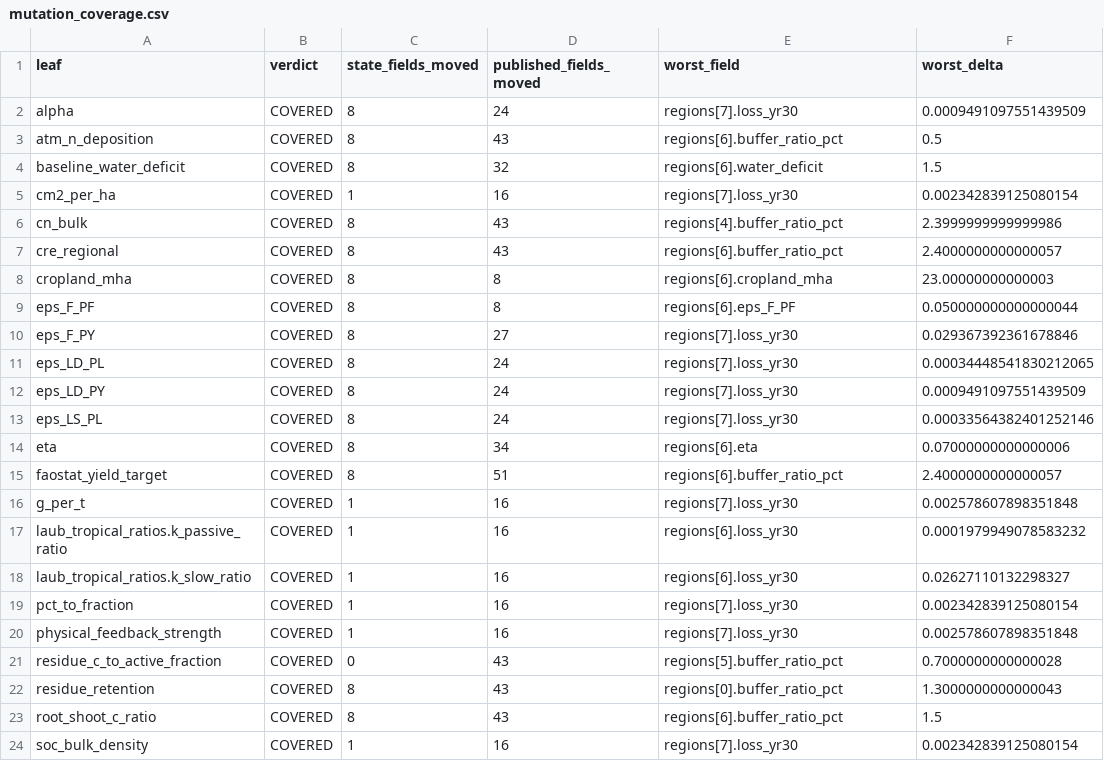
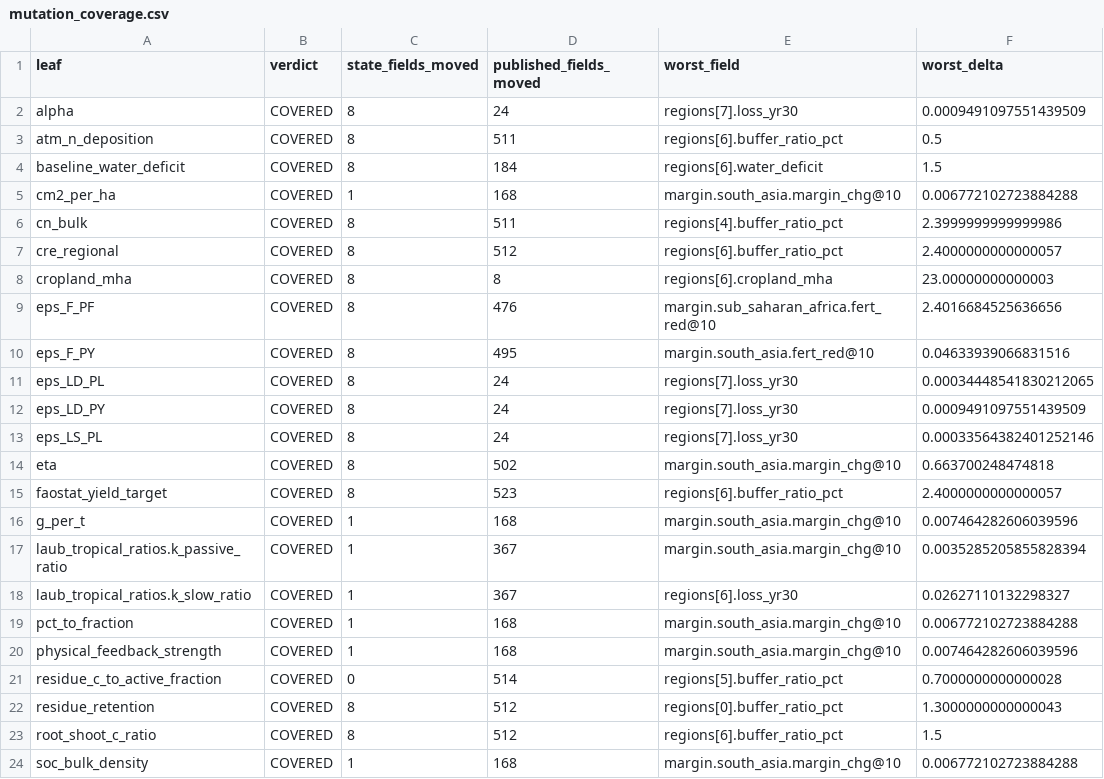
Before and after one commit to mdw7fc/soil-n-resilience, a CSV file: results/mutation_coverage.csv, drawn as a sheet; only a part is shown; the diff covers the shown part only; the diff names each change by its address in the sheet, - before the commit and + after, or states it on an @@ line.

```diff
--- a/results/mutation_coverage.csv
+++ b/results/mutation_coverage.csv
-D3 (published_fields_moved): 43
+D3 (published_fields_moved): 511
-D4 (published_fields_moved): 32
+D4 (published_fields_moved): 184
-D5 (published_fields_moved): 16
+D5 (published_fields_moved): 168
-E5 (worst_field): regions[7].loss_yr30
+E5 (worst_field): margin.south_asia.margin_chg@10
-F5 (worst_delta): 0.002342839125080154
+F5 (worst_delta): 0.006772102723884288
-D6 (published_fields_moved): 43
+D6 (published_fields_moved): 511
-D7 (published_fields_moved): 43
+D7 (published_fields_moved): 512
-D9 (published_fields_moved): 8
+D9 (published_fields_moved): 476
-E9 (worst_field): regions[6].eps_F_PF
+E9 (worst_field): margin.sub_saharan_africa.fert_red@10
-F9 (worst_delta): 0.050000000000000044
+F9 (worst_delta): 2.4016684525636656
-D10 (published_fields_moved): 27
+D10 (published_fields_moved): 495
-E10 (worst_field): regions[7].loss_yr30
+E10 (worst_field): margin.south_asia.fert_red@10
-F10 (worst_delta): 0.029367392361678846
+F10 (worst_delta): 0.04633939066831516
-D14 (published_fields_moved): 34
+D14 (published_fields_moved): 502
-E14 (worst_field): regions[6].eta
+E14 (worst_field): margin.south_asia.margin_chg@10
-F14 (worst_delta): 0.07000000000000006
+F14 (worst_delta): 0.663700248474818
-D15 (published_fields_moved): 51
+D15 (published_fields_moved): 523
-D16 (published_fields_moved): 16
+D16 (published_fields_moved): 168
-E16 (worst_field): regions[7].loss_yr30
+E16 (worst_field): margin.south_asia.margin_chg@10
-F16 (worst_delta): 0.002578607898351848
+F16 (worst_delta): 0.007464282606039596
-D17:D18 (published_fields_moved): 16
+D17:D18 (published_fields_moved): 367
-E17 (worst_field): regions[6].loss_yr30
+E17 (worst_field): margin.south_asia.margin_chg@10
-F17 (worst_delta): 0.0001979949078583232
+F17 (worst_delta): 0.0035285205855828394
-D19:D20 (published_fields_moved): 16
+D19:D20 (published_fields_moved): 168
-E19:E20 (worst_field): regions[7].loss_yr30
+E19:E20 (worst_field): margin.south_asia.margin_chg@10
-F19 (worst_delta): 0.002342839125080154
+F19 (worst_delta): 0.006772102723884288
-F20 (worst_delta): 0.002578607898351848
+F20 (worst_delta): 0.007464282606039596
-D21 (published_fields_moved): 43
+D21 (published_fields_moved): 514
-D22:D23 (published_fields_moved): 43
+D22:D23 (published_fields_moved): 512
-D24 (published_fields_moved): 16
+D24 (published_fields_moved): 168
-E24 (worst_field): regions[7].loss_yr30
+E24 (worst_field): margin.south_asia.margin_chg@10
-F24 (worst_delta): 0.002342839125080154
+F24 (worst_delta): 0.006772102723884288
```
Also changed, not shown: 3 added rows, 4 removed rows and 19 edited cells elsewhere in this file, 3 other files.
